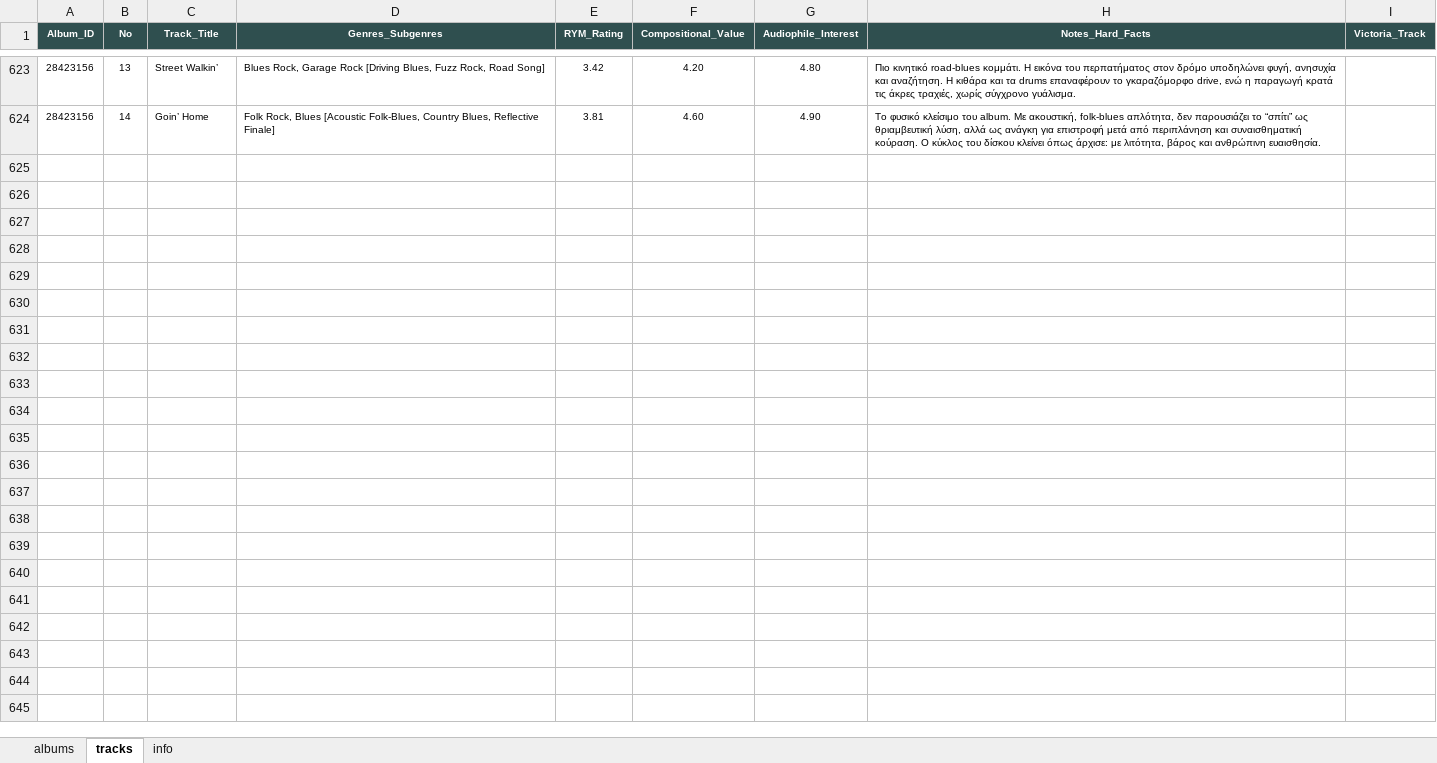
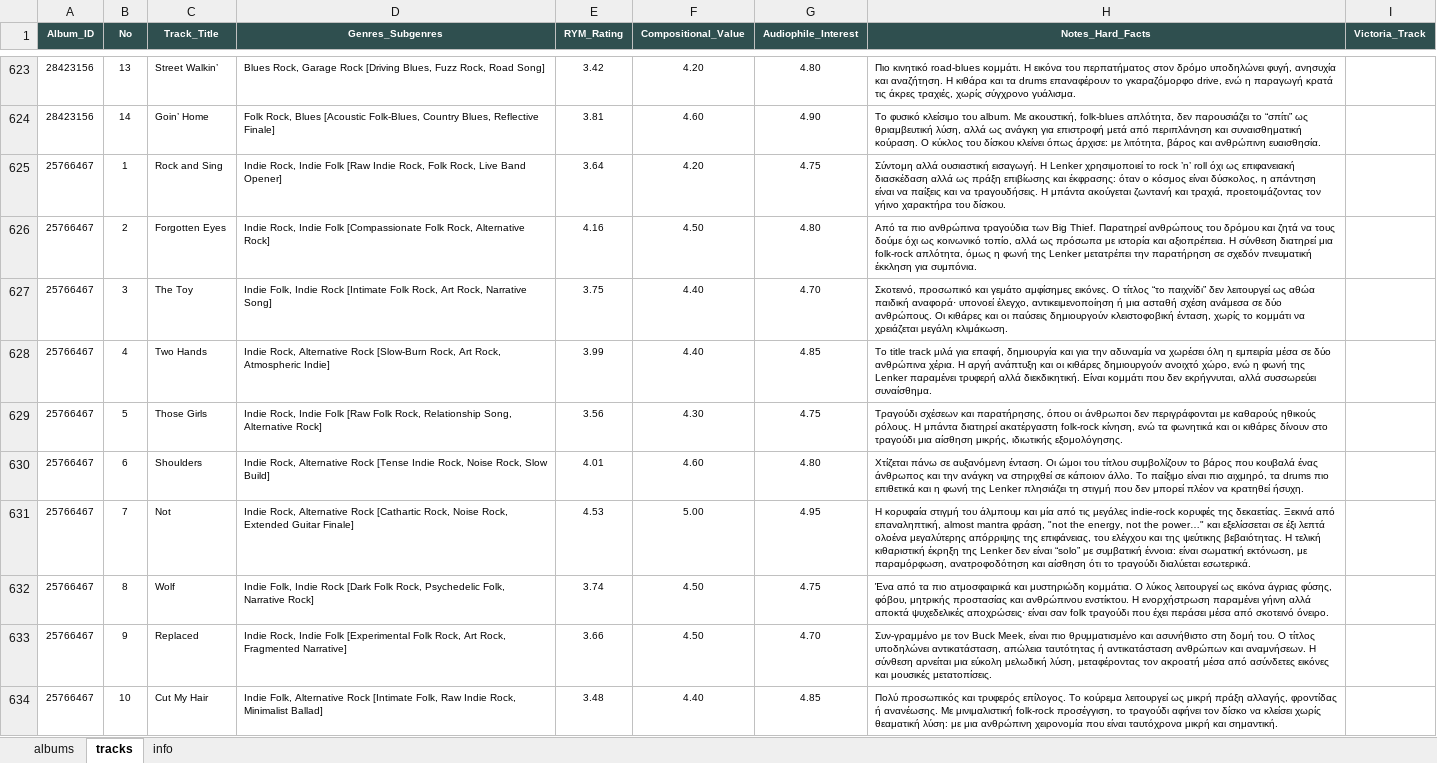
Before and after one commit to blueaegean/music-archive, an Excel workbook: albums_analysis_fixed.xlsx, sheet tracks, drawn as a sheet; only a part is shown, gaps mark what is left out; values as stored, in another font and other column widths than the file's, no borders; the diff names each change by its address in the sheet, - before the commit and + after, or states it on an @@ line.

Commit message:
Add files via upload

```diff
--- a/albums_analysis_fixed.xlsx (sheet tracks)
+++ b/albums_analysis_fixed.xlsx (sheet tracks)
+row 625: 25766467 | 1 | Rock and Sing | Indie Rock, Indie Folk [Raw Indie Rock, Folk Rock, Live Band Opener] | 3.64 | 4.20 | 4.75 | Σύντομη αλλά ουσιαστική εισαγωγή. Η Lenker χρησιμοποιεί το rock ’n’ roll όχι ως επιφανειακή διασκέδαση αλλά ως πράξη επιβίωσης και έκφρασης: όταν ο κόσμος είναι δύσκολος, η απάντηση είναι να παίξεις και να τραγουδήσεις. Η μπάντα ακούγεται ζωντανή και τραχιά, προετοιμάζοντας τον γήινο χαρακτήρα του δίσκου.
+row 626: 25766467 | 2 | Forgotten Eyes | Indie Rock, Indie Folk [Compassionate Folk Rock, Alternative Rock] | 4.16 | 4.50 | 4.80 | Από τα πιο ανθρώπινα τραγούδια των Big Thief. Παρατηρεί ανθρώπους του δρόμου και ζητά να τους δούμε όχι ως κοινωνικό τοπίο, αλλά ως πρόσωπα με ιστορία και αξιοπρέπεια. Η σύνθεση διατηρεί μια folk-rock απλότητα, όμως η φωνή της Lenker μετατρέπει την παρατήρηση σε σχεδόν πνευματική έκκληση για συμπόνια.
+row 627: 25766467 | 3 | The Toy | Indie Folk, Indie Rock [Intimate Folk Rock, Art Rock, Narrative Song] | 3.75 | 4.40 | 4.70 | Σκοτεινό, προσωπικό και γεμάτο αμφίσημες εικόνες. Ο τίτλος “το παιχνίδι” δεν λειτουργεί ως αθώα παιδική αναφορά· υπονοεί έλεγχο, αντικειμενοποίηση ή μια ασταθή σχέση ανάμεσα σε δύο ανθρώπους. Οι κιθάρες και οι παύσεις δημιουργούν κλειστοφοβική ένταση, χωρίς το κομμάτι να χρειάζεται μεγάλη κλιμάκωση.
+row 628: 25766467 | 4 | Two Hands | Indie Rock, Alternative Rock [Slow-Burn Rock, Art Rock, Atmospheric Indie] | 3.99 | 4.40 | 4.85 | Το title track μιλά για επαφή, δημιουργία και για την αδυναμία να χωρέσει όλη η εμπειρία μέσα σε δύο ανθρώπινα χέρια. Η αργή ανάπτυξη και οι κιθάρες δημιουργούν ανοιχτό χώρο, ενώ η φωνή της Lenker παραμένει τρυφερή αλλά διεκδικητική. Είναι κομμάτι που δεν εκρήγνυται, αλλά συσσωρεύει συναίσθημα.
+row 629: 25766467 | 5 | Those Girls | Indie Rock, Indie Folk [Raw Folk Rock, Relationship Song, Alternative Rock] | 3.56 | 4.30 | 4.75 | Τραγούδι σχέσεων και παρατήρησης, όπου οι άνθρωποι δεν περιγράφονται με καθαρούς ηθικούς ρόλους. Η μπάντα διατηρεί ακατέργαστη folk-rock κίνηση, ενώ τα φωνητικά και οι κιθάρες δίνουν στο τραγούδι μια αίσθηση μικρής, ιδιωτικής εξομολόγησης.
+row 630: 25766467 | 6 | Shoulders | Indie Rock, Alternative Rock [Tense Indie Rock, Noise Rock, Slow Build] | 4.01 | 4.60 | 4.80 | Χτίζεται πάνω σε αυξανόμενη ένταση. Οι ώμοι του τίτλου συμβολίζουν το βάρος που κουβαλά ένας άνθρωπος και την ανάγκη να στηριχθεί σε κάποιον άλλο. Το παίξιμο είναι πιο αιχμηρό, τα drums πιο επιθετικά και η φωνή της Lenker πλησιάζει τη στιγμή που δεν μπορεί πλέον να κρατηθεί ήσυχη.
+row 631: 25766467 | 7 | Not | Indie Rock, Alternative Rock [Cathartic Rock, Noise Rock, Extended Guitar Finale] | 4.53 | 5.00 | 4.95 | Η κορυφαία στιγμή του άλμπουμ και μία από τις μεγάλες indie-rock κορυφές της δεκαετίας. Ξεκινά από επαναληπτική, almost mantra φράση, "not the energy, not the power…" και εξελίσσεται σε έξι λεπτά ολοένα μεγαλύτερης απόρριψης της επιφάνειας, του ελέγχου και της ψεύτικης βεβαιότητας. Η τελική κιθαριστική έκρηξη της Lenker δεν είναι “solo” με συμβατική έννοια: είναι σωματική εκτόνωση, με παραμόρφωση, ανατροφοδότηση και αίσθηση ότι το τραγούδι διαλύεται εσωτερικά.
+row 632: 25766467 | 8 | Wolf | Indie Folk, Indie Rock [Dark Folk Rock, Psychedelic Folk, Narrative Rock] | 3.74 | 4.50 | 4.75 | Ένα από τα πιο ατμοσφαιρικά και μυστηριώδη κομμάτια. Ο λύκος λειτουργεί ως εικόνα άγριας φύσης, φόβου, μητρικής προστασίας και ανθρώπινου ενστίκτου. Η ενορχήστρωση παραμένει γήινη αλλά αποκτά ψυχεδελικές αποχρώσεις· είναι σαν folk τραγούδι που έχει περάσει μέσα από σκοτεινό όνειρο.
+row 633: 25766467 | 9 | Replaced | Indie Rock, Indie Folk [Experimental Folk Rock, Art Rock, Fragmented Narrative] | 3.66 | 4.50 | 4.70 | Συν-γραμμένο με τον Buck Meek, είναι πιο θρυμματισμένο και ασυνήθιστο στη δομή του. Ο τίτλος υποδηλώνει αντικατάσταση, απώλεια ταυτότητας ή αντικατάσταση ανθρώπων και αναμνήσεων. Η σύνθεση αρνείται μια εύκολη μελωδική λύση, μεταφέροντας τον ακροατή μέσα από ασύνδετες εικόνες και μουσικές μετατοπίσεις.
+row 634: 25766467 | 10 | Cut My Hair | Indie Folk, Alternative Rock [Intimate Folk, Raw Indie Rock, Minimalist Ballad] | 3.48 | 4.40 | 4.85 | Πολύ προσωπικός και τρυφερός επίλογος. Το κούρεμα λειτουργεί ως μικρή πράξη αλλαγής, φροντίδας ή ανανέωσης. Με μινιμαλιστική folk-rock προσέγγιση, το τραγούδι αφήνει τον δίσκο να κλείσει χωρίς θεαματική λύση: με μια ανθρώπινη χειρονομία που είναι ταυτόχρονα μικρή και σημαντική.
```
Also changed, not shown: sheet albums.
